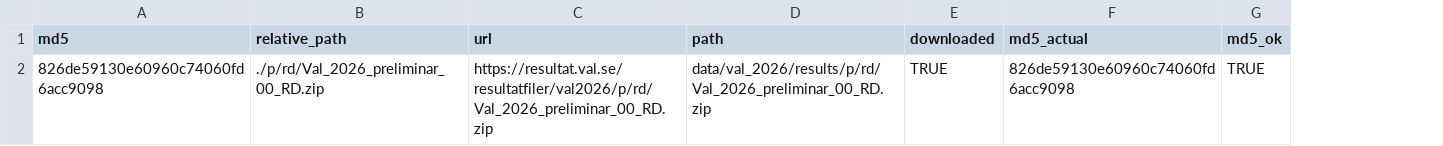
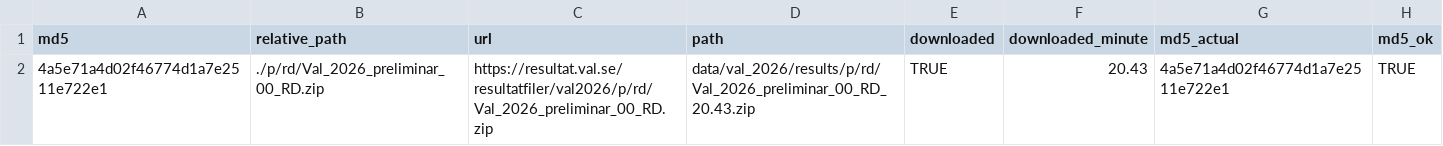
Before and after one commit to MansMeg/election_result_nowcasting, a CSV file: data/val_2026/metadata/result_files_manifest.csv, drawn as a sheet; addresses are those after the commit; the diff names each change by its address in the sheet, - before the commit and + after, or states it on an @@ line.

```diff
--- a/data/val_2026/metadata/result_files_manifest.csv
+++ b/data/val_2026/metadata/result_files_manifest.csv
+column F (downloaded_minute), row 2: 20.43
-A2 (md5): 826de59130e60960c74060fd6acc9098
+A2 (md5): 4a5e71a4d02f46774d1a7e2511e722e1
-D2 (path): data/val_2026/results/p/rd/Val_2026_preliminar_00_RD.zip
+D2 (path): data/val_2026/results/p/rd/Val_2026_preliminar_00_RD_20.43.zip
-G2 (md5_actual): 826de59130e60960c74060fd6acc9098
+G2 (md5_actual): 4a5e71a4d02f46774d1a7e2511e722e1
```
Also changed, not shown: 2 other files.
